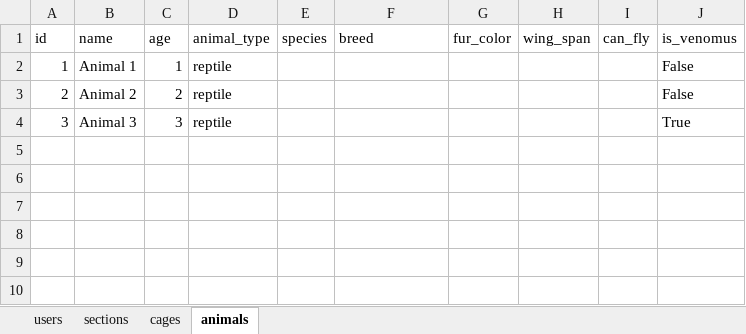
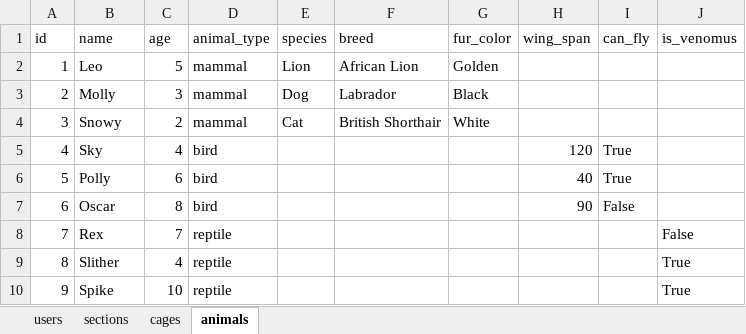
Before and after one commit to ReidaMaksym/Zoo-management-system, an Excel workbook: data/zoo_data.xlsx, sheet animals, drawn as a sheet; values as stored, in another font and other column widths than the file's, no borders; the diff names each change by its address in the sheet, - before the commit and + after, or states it on an @@ line.

Commit message:
First version of reading the data from the file

```diff
--- a/data/zoo_data.xlsx (sheet animals)
+++ b/data/zoo_data.xlsx (sheet animals)
-B2 (name): Animal 1
+B2 (name): Leo
-C2 (age): 1
+C2 (age): 5
-D2:D4 (animal_type): reptile
+D2:D4 (animal_type): mammal
-E2 (species): (empty)
+E2 (species): Lion
-F2 (breed): (empty)
+F2 (breed): African Lion
-G2 (fur_color): (empty)
+G2 (fur_color): Golden
-J2:J3 (is_venomus): False
+J2:J3 (is_venomus): (empty)
-B3 (name): Animal 2
+B3 (name): Molly
-C3 (age): 2
+C3 (age): 3
-E3 (species): (empty)
+E3 (species): Dog
-F3 (breed): (empty)
+F3 (breed): Labrador
-G3 (fur_color): (empty)
+G3 (fur_color): Black
-B4 (name): Animal 3
+B4 (name): Snowy
-C4 (age): 3
+C4 (age): 2
-E4 (species): (empty)
+E4 (species): Cat
-F4 (breed): (empty)
+F4 (breed): British Shorthair
-G4 (fur_color): (empty)
+G4 (fur_color): White
-J4 (is_venomus): True
+J4 (is_venomus): (empty)
+row 5: 4 | Sky | 4 | bird |  |  |  | 120 | True
+row 6: 5 | Polly | 6 | bird |  |  |  | 40 | True
+row 7: 6 | Oscar | 8 | bird |  |  |  | 90 | False
+row 8: 7 | Rex | 7 | reptile |  |  |  |  |  | False
+row 9: 8 | Slither | 4 | reptile |  |  |  |  |  | True
+row 10: 9 | Spike | 10 | reptile |  |  |  |  |  | True
```
Also changed, not shown: sheet cages, sheet users, 5 other files.
